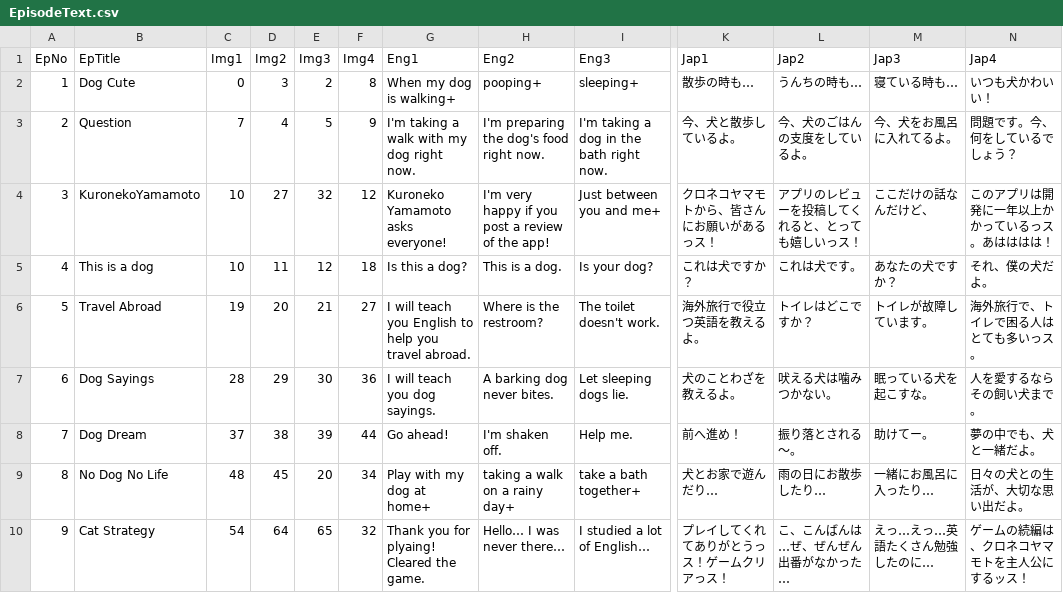
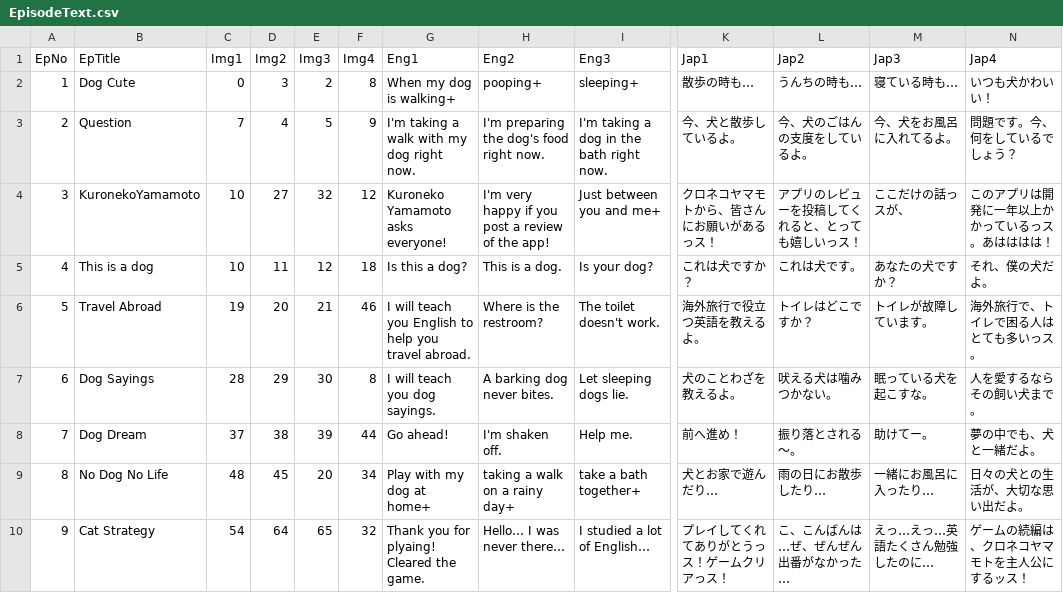
Before and after one commit to yamazaki0305/PandaGame, a CSV file: Assets/Resources/CSV/EpisodeText.csv, drawn as a sheet; only a part is shown, gaps mark what is left out; the diff names each change by its address in the sheet, - before the commit and + after, or states it on an @@ line.

```diff
--- a/Assets/Resources/CSV/EpisodeText.csv
+++ b/Assets/Resources/CSV/EpisodeText.csv
-M4 (Jap3): ここだけの話なんだけど、
+M4 (Jap3): ここだけの話っスが、
-F6 (Img4): 27
+F6 (Img4): 46
-F7 (Img4): 36
+F7 (Img4): 8
```
Also changed, not shown: Assets/Resources/CSV/KuronekoText.csv, Assets/Resources/CSV/StageListData.csv, 7 other files.
